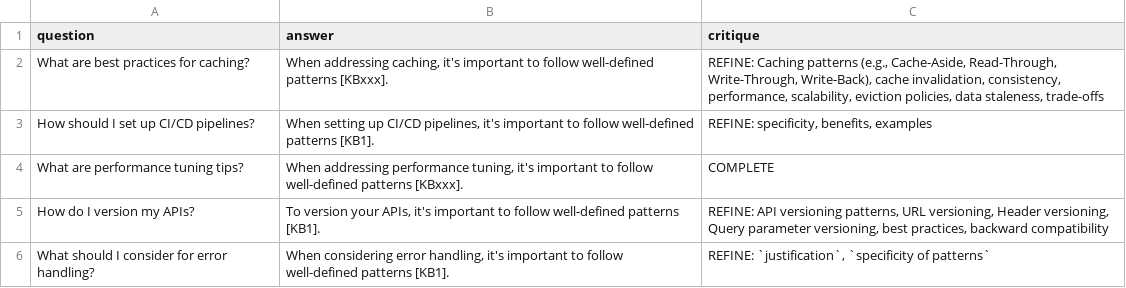
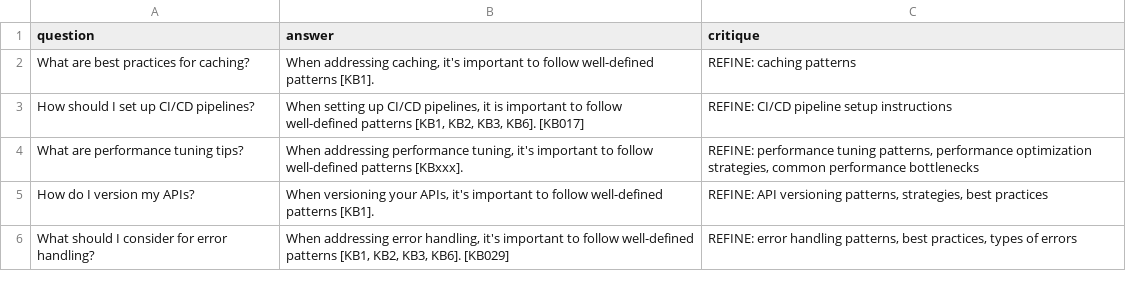
Before and after one commit to shivaam816/GenAI_GCP_3, a CSV file: assignment3_results.csv, drawn as a sheet.

```diff
--- a/assignment3_results.csv
+++ b/assignment3_results.csv
@@ -1,6 +1,6 @@
 question,answer,critique
-What are best practices for caching?,"When addressing caching, it's important to follow well-defined patterns [KBxxx].","REFINE: Caching patterns (e.g., Cache-Aside, Read-Through, Write-Through, Write-Back), cache invalidation, consistency, performance, scalability, eviction policies, data staleness, trade-offs"
-How should I set up CI/CD pipelines?,"When setting up CI/CD pipelines, it's important to follow well-defined patterns [KB1].","REFINE: specificity, benefits, examples"
-What are performance tuning tips?,"When addressing performance tuning, it's important to follow well-defined patterns [KBxxx].",COMPLETE
-How do I version my APIs?,"To version your APIs, it's important to follow well-defined patterns [KB1].","REFINE: API versioning patterns, URL versioning, Header versioning, Query parameter versioning, best practices, backward compatibility"
-What should I consider for error handling?,"When considering error handling, it's important to follow well-defined patterns [KB1].","REFINE: `justification`, `specificity of patterns`"
+What are best practices for caching?,"When addressing caching, it's important to follow well-defined patterns [KB1].",REFINE: caching patterns
+How should I set up CI/CD pipelines?,"When setting up CI/CD pipelines, it is important to follow well-defined patterns [KB1, KB2, KB3, KB6]. [KB017]",REFINE: CI/CD pipeline setup instructions
+What are performance tuning tips?,"When addressing performance tuning, it's important to follow well-defined patterns [KBxxx].","REFINE: performance tuning patterns, performance optimization strategies, common performance bottlenecks"
+How do I version my APIs?,"When versioning your APIs, it's important to follow well-defined patterns [KB1].","REFINE: API versioning patterns, strategies, best practices"
+What should I consider for error handling?,"When addressing error handling, it's important to follow well-defined patterns [KB1, KB2, KB3, KB6]. [KB029]","REFINE: error handling patterns, best practices, types of errors"
```
Also changed, not shown: 1 other file.
